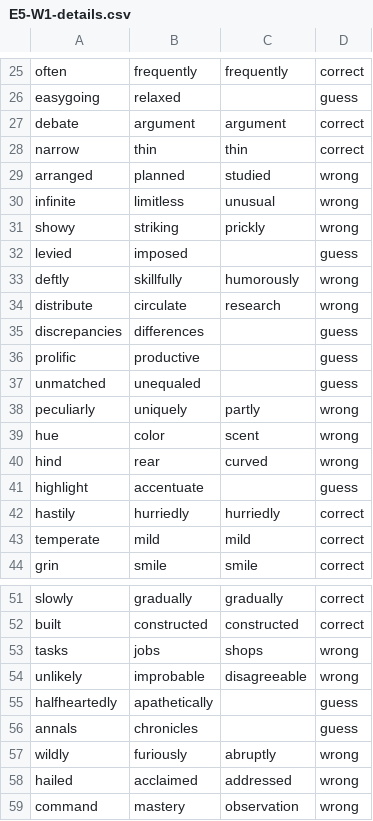
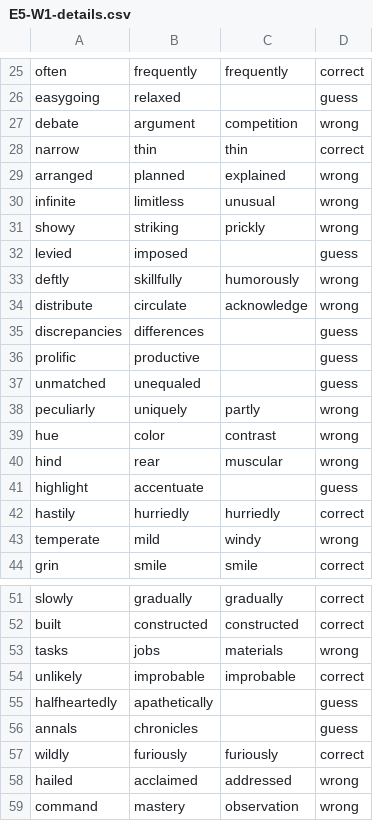
Before and after one commit to suinkangme/Word-Embeddings-Experiments, a CSV file: output_files/E5-W1-details.csv, drawn as a sheet; only a part is shown, gaps mark what is left out; the diff covers the shown part only.

Commit message:
update detail files with saved models

```diff
--- a/output_files/E5-W1-details.csv
+++ b/output_files/E5-W1-details.csv
@@ -26,5 +26,5 @@ often,frequently,frequently,correct
 easygoing,relaxed,,guess
-debate,argument,argument,correct
+debate,argument,competition,wrong
 narrow,thin,thin,correct
-arranged,planned,studied,wrong
+arranged,planned,explained,wrong
 infinite,limitless,unusual,wrong
@@ -33,3 +33,3 @@ levied,imposed,,guess
 deftly,skillfully,humorously,wrong
-distribute,circulate,research,wrong
+distribute,circulate,acknowledge,wrong
 discrepancies,differences,,guess
@@ -38,7 +38,7 @@ unmatched,unequaled,,guess
 peculiarly,uniquely,partly,wrong
-hue,color,scent,wrong
-hind,rear,curved,wrong
+hue,color,contrast,wrong
+hind,rear,muscular,wrong
 highlight,accentuate,,guess
 hastily,hurriedly,hurriedly,correct
-temperate,mild,mild,correct
+temperate,mild,windy,wrong
 grin,smile,smile,correct
@@ -52,7 +52,7 @@ slowly,gradually,gradually,correct
 built,constructed,constructed,correct
-tasks,jobs,shops,wrong
-unlikely,improbable,disagreeable,wrong
+tasks,jobs,materials,wrong
+unlikely,improbable,improbable,correct
 halfheartedly,apathetically,,guess
 annals,chronicles,,guess
-wildly,furiously,abruptly,wrong
+wildly,furiously,furiously,correct
 hailed,acclaimed,addressed,wrong
```
Also changed, not shown: 5 edited cells elsewhere in this file, output_files/E5-W2-details.csv, output_files/E6-W1-details.csv, 2 other files.
